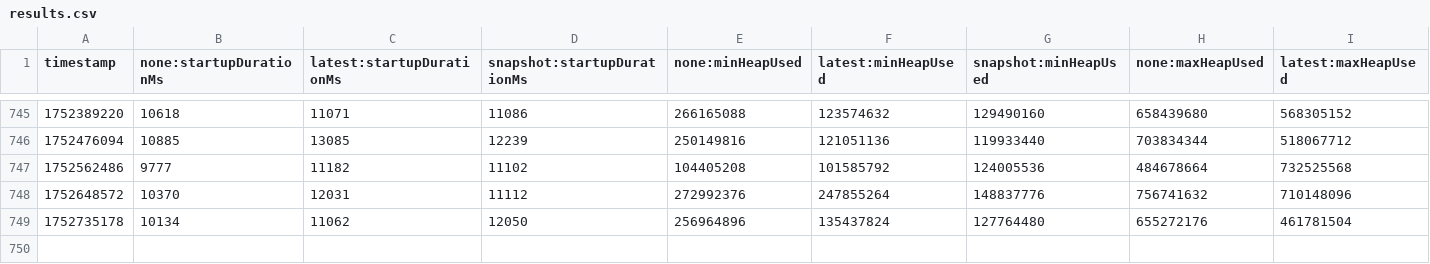
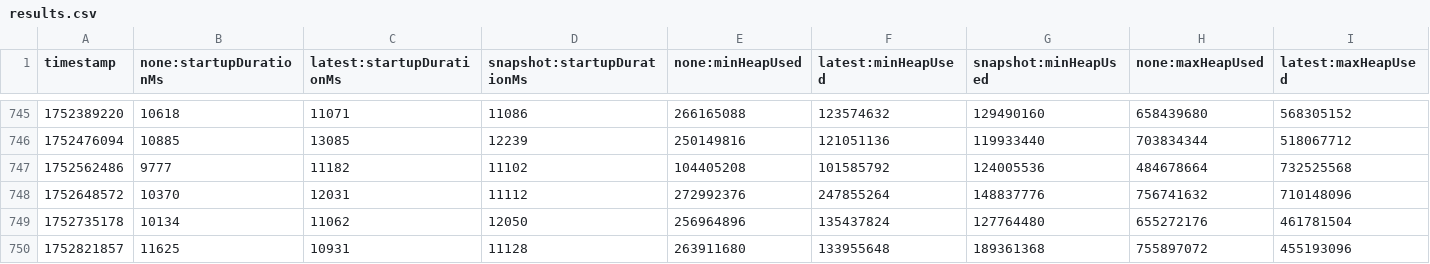
Before and after one commit to moorefu/opentelemetry-java-instrumentation, a CSV file: benchmark-overhead/results/release/results.csv, drawn as a sheet; only a part is shown, gaps mark what is left out; rows hold the shown columns only; the diff names each change by its address in the sheet, - before the commit and + after, or states it on an @@ line.

```diff
--- a/benchmark-overhead/results/release/results.csv
+++ b/benchmark-overhead/results/release/results.csv
+row 750: 1752821857 | 11625 | 10931 | 11128 | 263911680 | 133955648 | 189361368 | 755897072 | 455193096
```
Also changed, not shown: 1 other file.
